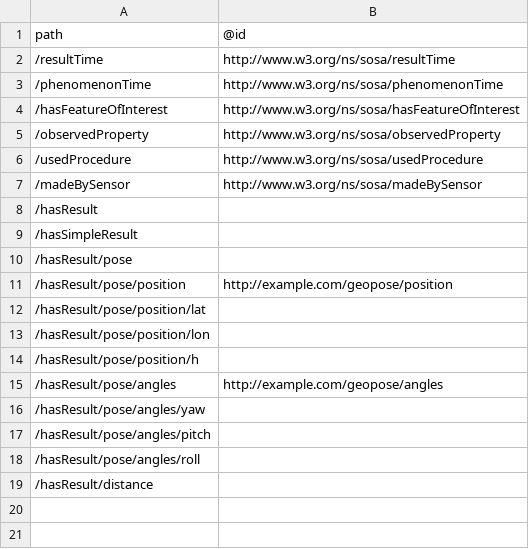
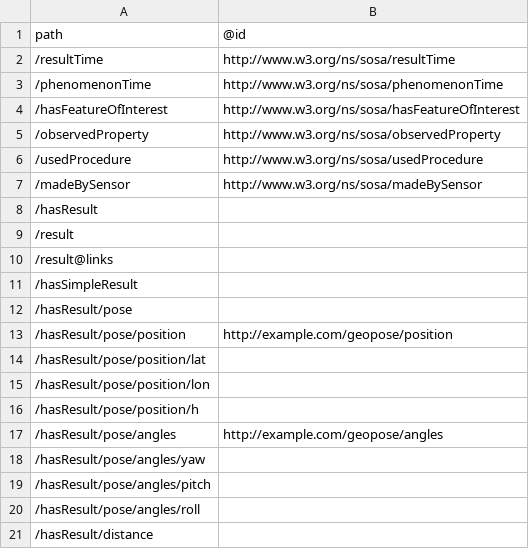
Before and after one commit to qtl-bodc/ogcincubator-bblocks-examples, a TSV file: build/annotated/bbr/examples/observation/vectorObservation/_visited_properties.tsv, drawn as a sheet; the diff names each change by its address in the sheet, - before the commit and + after, or states it on an @@ line.

```diff
--- a/build/annotated/bbr/examples/observation/vectorObservation/_visited_properties.tsv
+++ b/build/annotated/bbr/examples/observation/vectorObservation/_visited_properties.tsv
+row 9: /result
+row 10: /result@links
```
Also changed, not shown: build/annotated/bbr/examples/observation/vectorObservationFeature/_visited_properties.tsv, 41 other files.
